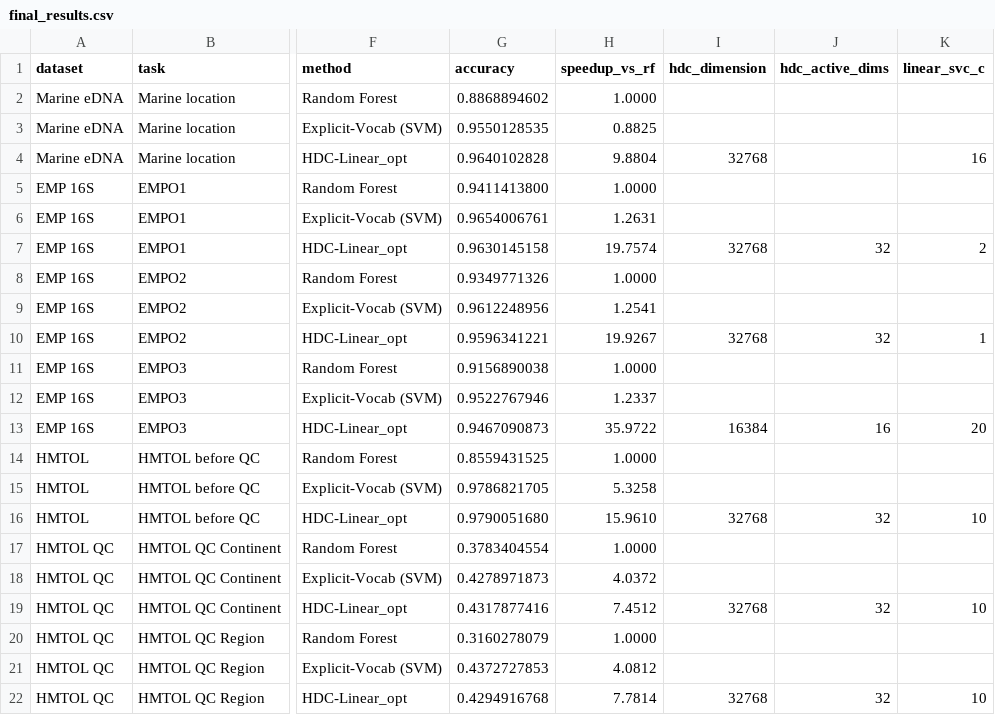
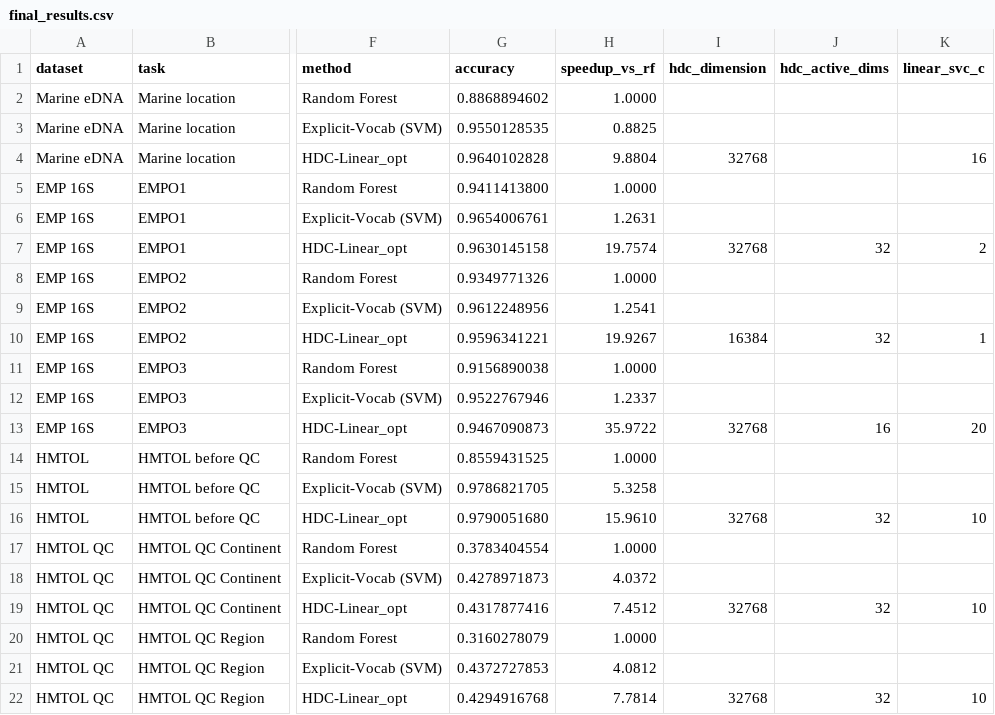
Before and after one commit to Peter90301/Multi-variant-classification, a CSV file: final_results.csv, drawn as a sheet; only a part is shown, gaps mark what is left out; the diff names each change by its address in the sheet, - before the commit and + after, or states it on an @@ line.

Commit message:
Update EMP HDC dimensions

```diff
--- a/final_results.csv
+++ b/final_results.csv
-I10 (hdc_dimension): 32768
+I10 (hdc_dimension): 16384
-I13 (hdc_dimension): 16384
+I13 (hdc_dimension): 32768
```
Also changed, not shown: 4 other files.
